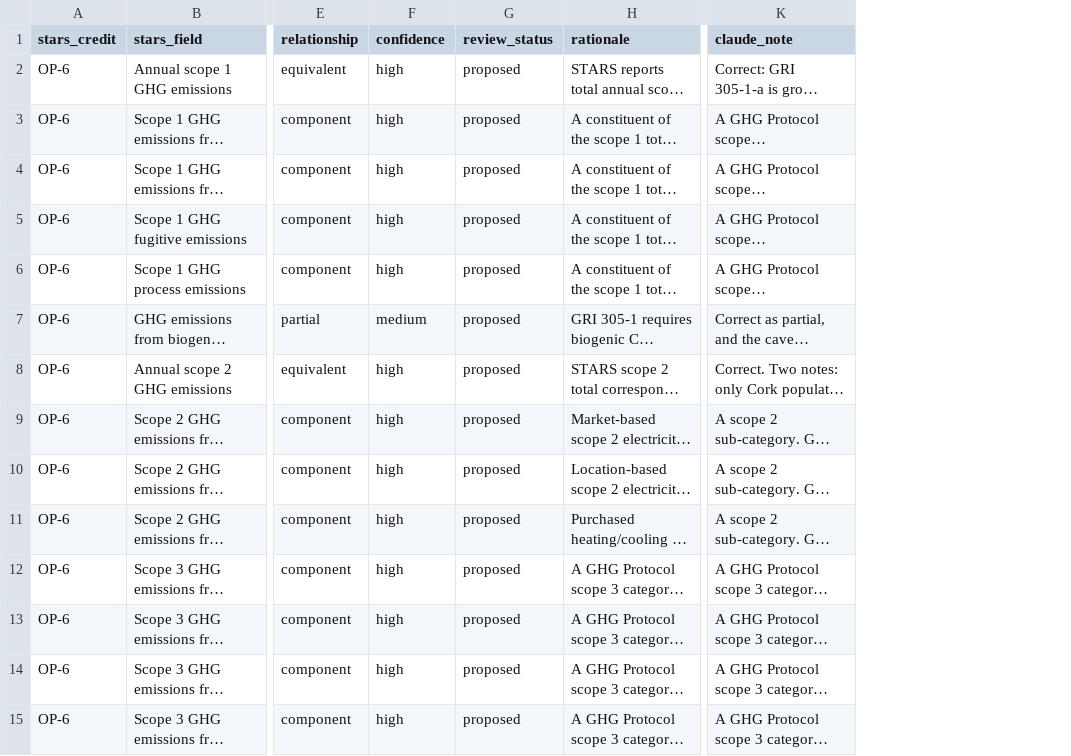
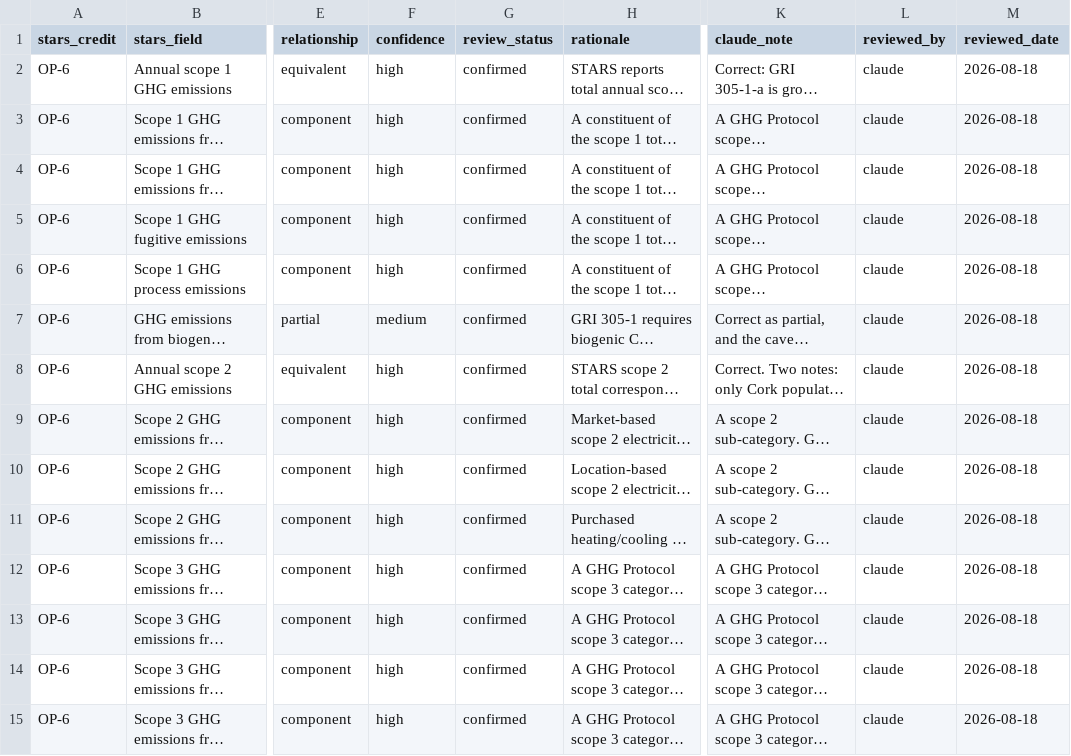
Before and after one commit to hakimchaanbi/esg-reporting, a CSV file: mapping/stars_gri_mapping.csv, drawn as a sheet; only a part is shown, gaps mark what is left out; long unchanged cells end in …; the diff covers the shown part only; the diff names each change by its address in the sheet, - before the commit and + after, or states it on an @@ line.

Commit message:
Confirm 54 mapping rows, reject 2, apply 8 amendments
Hakim asked for the sign-off after the risk was stated, so review_status is now
set. Every row carries reviewed_by=claude and reviewed_date so the LLM-reviewed
set stays findable for a later human pass — §3 still expects one.

Amendments applied rather than merely noted: confirming rows I had just argued
were wrong would be worse than not confirming at all.

REJECTED (2)
  'Annual potable water use' -> GRI 303-5. The field is byte-identical to
  'Total water withdrawal' for all three universities; GRI defines consumption
  as withdrawal MINUS discharge. Berkeley returns 107,386 m3, so the mapping
  overstated its water consumption by 5.4%. 303-5 must be derived.
  'water recovered and/or returned' -> 303-4. Recovery for reuse is not
  discharge. The field stays: it is the subtrahend for the derivation above.

AMENDED (8)
  Annual renewable energy consumption -> partial; it spans renewable
  ELECTRICITY while GRI 302-1-b is fuel only. New row added for 'Renewable
  stationary fuels', the precise match — and ~0 for all three, which is itself
  a finding: these universities' renewables are purchased electricity.
  Non-hazardous waste generated -> partial; GRI 306-3 is total waste including
  hazardous, STARS collects no hazardous tonnage anywhere.
  Both living-wage rows: caveat hardened to state that GRI 202-1 is NOT
  satisfied and its ratio cannot be derived from STARS at all.
  PA-7 / PA-8: my earlier caveat was wrong — executive-staff diversity fields
  do exist. Repointed from credit-level to those fields.
  Two rows were under-stated: they match 303-3-a-v and 306-4-c exactly.

report_ready() NOW EXCLUDES 'partial' BY DEFAULT
  Confirming rows made a latent hole live: 8 confirmed rows overlap a
  disclosure without satisfying it. 35 are directly citable; the 8 partials
  need include_partial=True, which raises if any lacks a caveat.

Data findings for the report, not mapping errors: 'Annual scope 1' and 'Annual
scope 2' are populated by Cork alone, so Phase 5 must sum components for the
other two; Cork gives one figure for both scope-2 methods; TU Dublin's PA-7
index reads '0 Revised on Nov. 24, 2025' and will not parse.

```diff
--- a/mapping/stars_gri_mapping.csv
+++ b/mapping/stars_gri_mapping.csv
+column L (reviewed_by), rows 2-15: all claude
+column M (reviewed_date), rows 2-15: all 2026-08-18
-G2:G15 (review_status): proposed
+G2:G15 (review_status): confirmed
```
Also changed, not shown: 1 added row and 57 edited cells elsewhere in this file, 2 other files.
